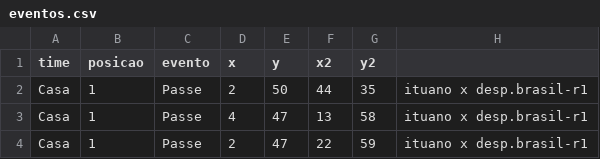
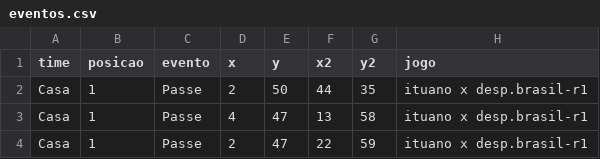
Before and after one commit to LucasSAlmeida/dados, a CSV file: eventos.csv, drawn as a sheet; only a part is shown.

Commit message:
Update eventos.csv

```diff
--- a/eventos.csv
+++ b/eventos.csv
@@ -1,2 +1,2 @@
-time,posicao,evento,x,y,x2,y2
+time,posicao,evento,x,y,x2,y2,jogo
 Casa,1,Passe,2,50,44,35,ituano x desp.brasil-r1
```
